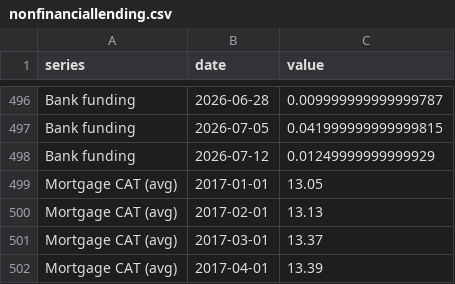
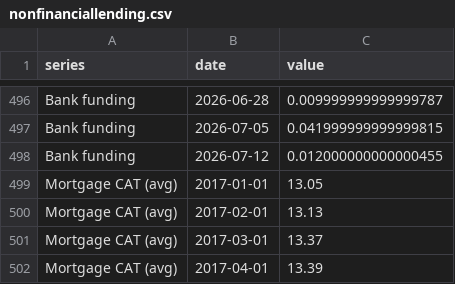
Before and after one commit to adentler1/MonitoringMexico, a CSV file: feed/nonfinanciallending.csv, drawn as a sheet; only a part is shown, gaps mark what is left out.

Commit message:
Update feed/nonfinanciallending.csv - 2026-07-11

```diff
--- a/feed/nonfinanciallending.csv
+++ b/feed/nonfinanciallending.csv
@@ -497,3 +497,3 @@ Bank funding,2026-06-28,0.009999999999999787
 Bank funding,2026-07-05,0.041999999999999815
-Bank funding,2026-07-12,0.01249999999999929
+Bank funding,2026-07-12,0.012000000000000455
 Mortgage CAT (avg),2017-01-01,13.05
```
